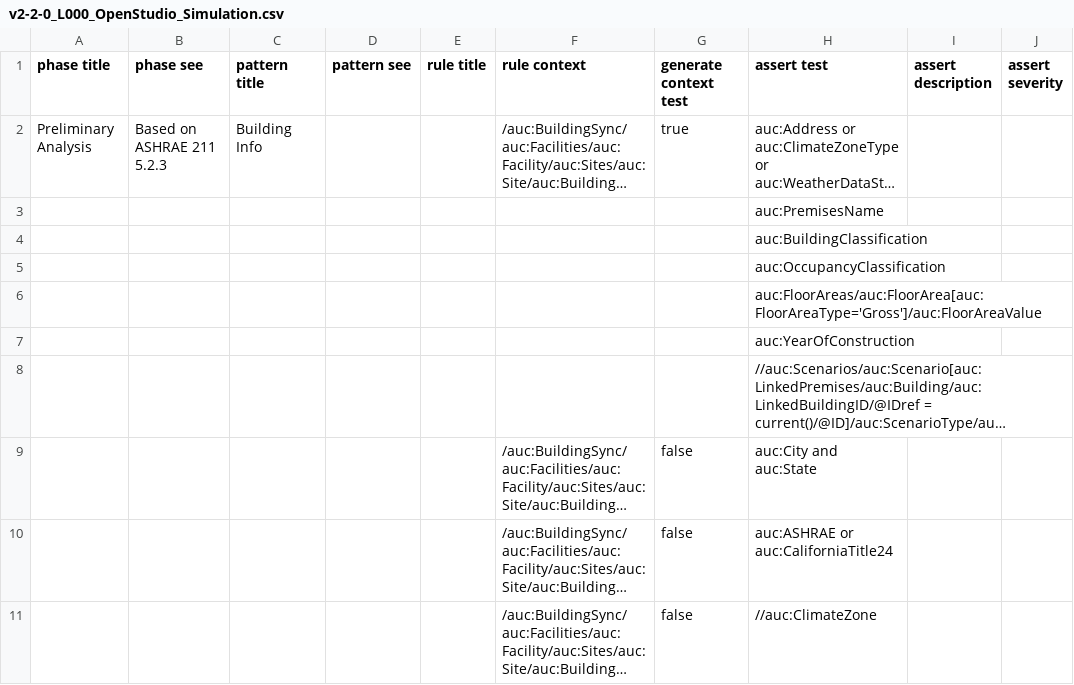
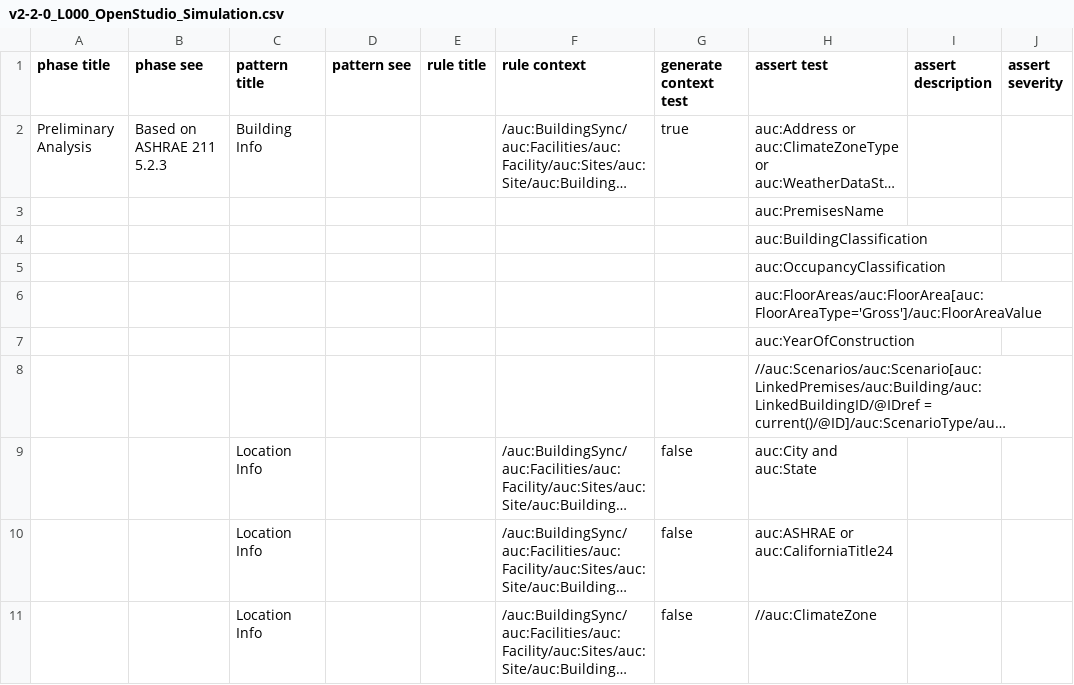
Before and after one commit to BuildingSync/TestSuite, a CSV file: schematron/v2.2.0/v2-2-0_L000_OpenStudio_Simulation.csv, drawn as a sheet; only a part is shown; long unchanged cells end in …; the diff names each change by its address in the sheet, - before the commit and + after, or states it on an @@ line.

Commit message:
feat(update): add pattern title for L000 OS Simulation

```diff
--- a/schematron/v2.2.0/v2-2-0_L000_OpenStudio_Simulation.csv
+++ b/schematron/v2.2.0/v2-2-0_L000_OpenStudio_Simulation.csv
-C9:C11 (pattern title): (empty)
+C9:C11 (pattern title): Location Info
```
Also changed, not shown: 1 other file.
